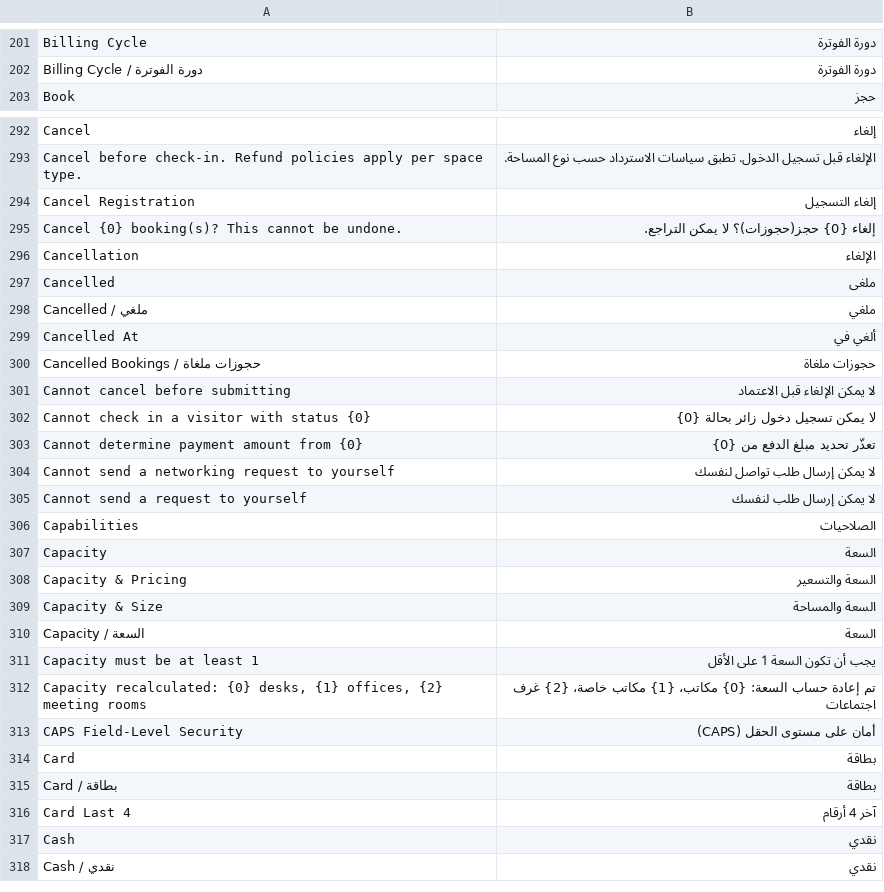
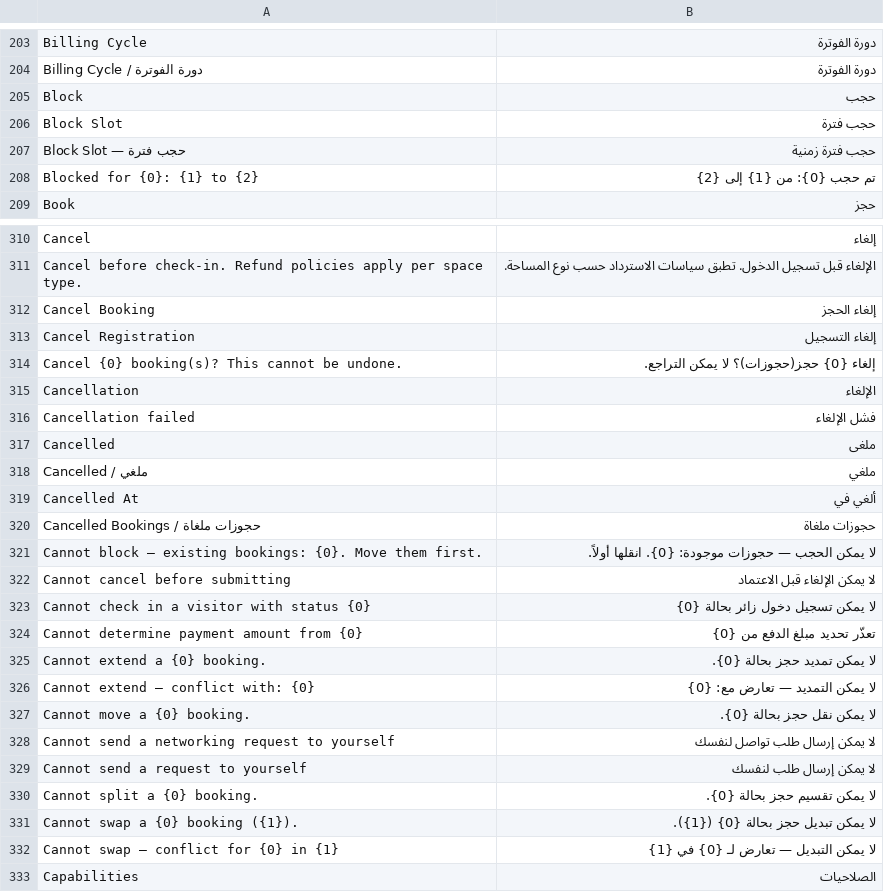
Before and after one commit to sarapil/arkspace, a CSV file: arkspace/translations/ar.csv, drawn as a sheet; only a part is shown, gaps mark what is left out; the shorter side is filled out with more unchanged rows; the diff covers the shown part only.

Commit message:
Update: audit fixes, translations, workspaces

```diff
--- a/arkspace/translations/ar.csv
+++ b/arkspace/translations/ar.csv
@@ -202,2 +204,6 @@ Billing Cycle,دورة الفوترة
 Billing Cycle / دورة الفوترة,دورة الفوترة
+Block,حجب
+Block Slot,حجب فترة
+Block Slot — حجب فترة,حجب فترة زمنية
+Blocked for {0}: {1} to {2},تم حجب {0}: من {1} إلى {2}
 Book,حجز
@@ -293,2 +311,3 @@ Cancel,إلغاء
 Cancel before check-in. Refund policies apply per space type.,الإلغاء قبل تسجيل الدخول. تطبق سياسات الاسترداد حسب نوع المساحة.
+Cancel Booking,إلغاء الحجز
 Cancel Registration,إلغاء التسجيل
@@ -296,2 +315,3 @@ Cancel {0} booking(s)? This cannot be undone.,إلغاء {0} حجز(حجوزات
 Cancellation,الإلغاء
+Cancellation failed,فشل الإلغاء
 Cancelled,ملغى
@@ -300,2 +320,3 @@ Cancelled At,ألغي في
 Cancelled Bookings / حجوزات ملغاة,حجوزات ملغاة
+Cannot block — existing bookings: {0}. Move them first.,لا يمكن الحجب — حجوزات موجودة: {0}. انقلها أولاً.
 Cannot cancel before submitting,لا يمكن الإلغاء قبل الاعتماد
@@ -303,4 +324,10 @@ Cannot check in a visitor with status {0},لا يمكن تسجيل دخول زا
 Cannot determine payment amount from {0},تعذّر تحديد مبلغ الدفع من {0}
+Cannot extend a {0} booking.,لا يمكن تمديد حجز بحالة {0}.
+Cannot extend — conflict with: {0},لا يمكن التمديد — تعارض مع: {0}
+Cannot move a {0} booking.,لا يمكن نقل حجز بحالة {0}.
 Cannot send a networking request to yourself,لا يمكن إرسال طلب تواصل لنفسك
 Cannot send a request to yourself,لا يمكن إرسال طلب لنفسك
+Cannot split a {0} booking.,لا يمكن تقسيم حجز بحالة {0}.
+Cannot swap a {0} booking ({1}).,لا يمكن تبديل حجز بحالة {0} ({1}).
+Cannot swap — conflict for {0} in {1},لا يمكن التبديل — تعارض لـ {0} في {1}
 Capabilities,الصلاحيات
```
Also changed, not shown: 80 added rows elsewhere in this file, arkspace/translations/en.csv, 16 other files.
